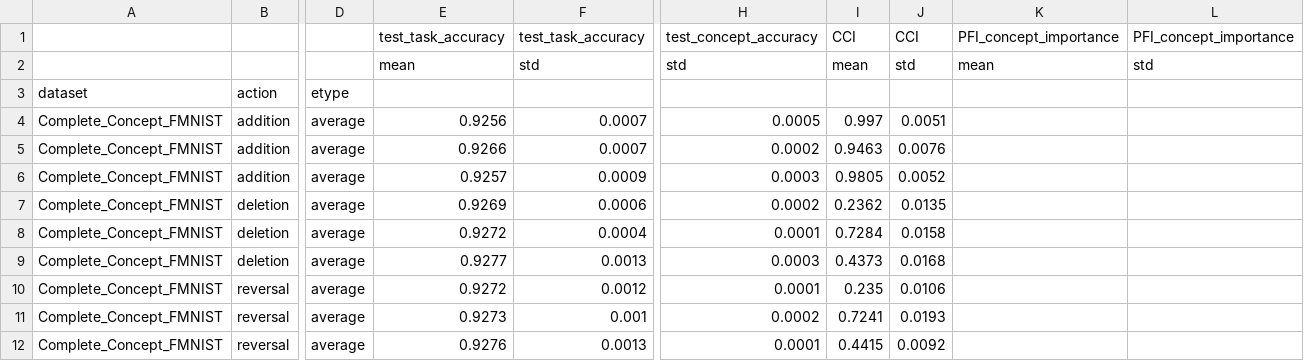
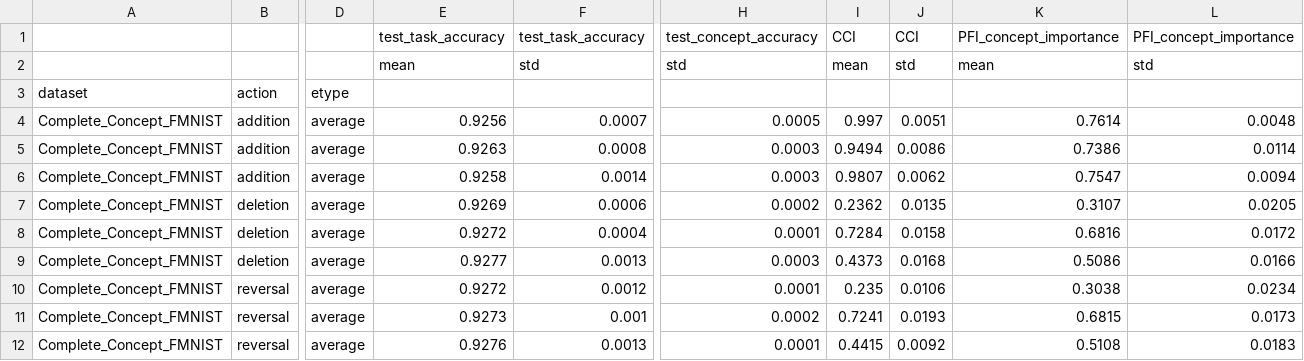
Before and after one commit to daniyaniazi/mCREAM, a CSV file: notebook/mcream_ensemble_summary.csv, drawn as a sheet; only a part is shown, gaps mark what is left out; the diff names each change by its address in the sheet, - before the commit and + after, or states it on an @@ line.

```diff
--- a/notebook/mcream_ensemble_summary.csv
+++ b/notebook/mcream_ensemble_summary.csv
-K4: (empty)
+K4: 0.7614
-L4: (empty)
+L4: 0.0048
-E5: 0.9266
+E5: 0.9263
-F5: 0.0007
+F5: 0.0008
-H5: 0.0002
+H5: 0.0003
-I5: 0.9463
+I5: 0.9494
-J5: 0.0076
+J5: 0.0086
-K5: (empty)
+K5: 0.7386
-L5: (empty)
+L5: 0.0114
-E6: 0.9257
+E6: 0.9258
-F6: 0.0009
+F6: 0.0014
-I6: 0.9805
+I6: 0.9807
-J6: 0.0052
+J6: 0.0062
-K6: (empty)
+K6: 0.7547
-L6: (empty)
+L6: 0.0094
-K7: (empty)
+K7: 0.3107
-L7: (empty)
+L7: 0.0205
-K8: (empty)
+K8: 0.6816
-L8: (empty)
+L8: 0.0172
-K9: (empty)
+K9: 0.5086
-L9: (empty)
+L9: 0.0166
-K10: (empty)
+K10: 0.3038
-L10: (empty)
+L10: 0.0234
-K11: (empty)
+K11: 0.6815
-L11: (empty)
+L11: 0.0173
-K12: (empty)
+K12: 0.5108
-L12: (empty)
+L12: 0.0183
```
Also changed, not shown: 27 other files.
